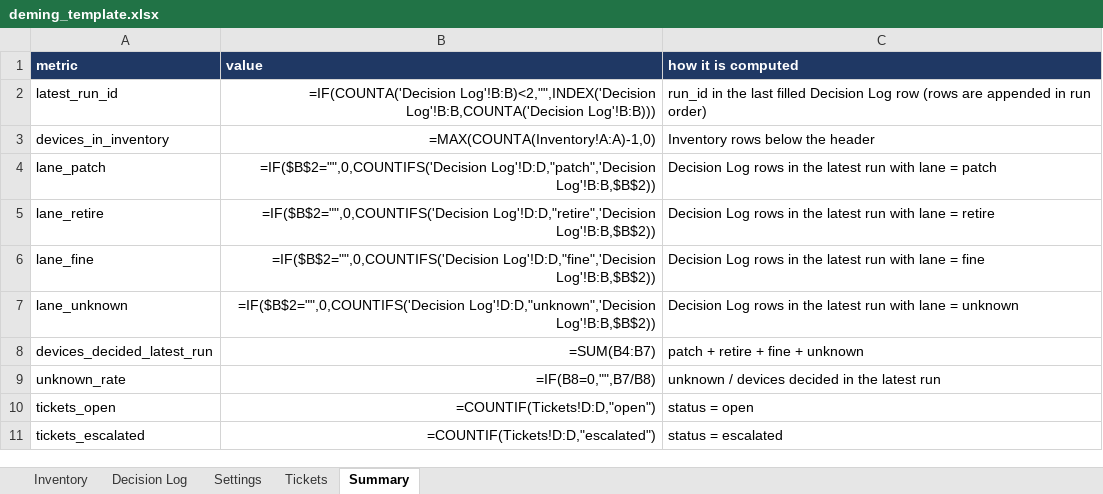
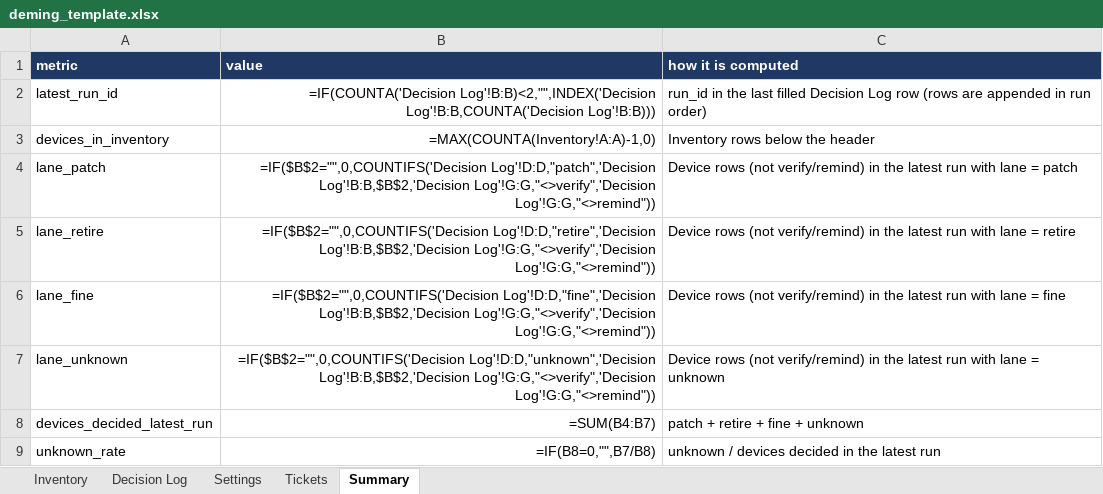
Before and after one commit to Harsh-617/deming, an Excel workbook: sheet/deming_template.xlsx, sheet Summary, drawn as a sheet; only a part is shown; the shorter side is filled out with more unchanged rows; values as stored, in another font and other column widths than the file's, no borders; formulas without a stored value are shown as written; the diff names each change by its address in the sheet, - before the commit and + after, or states it on an @@ line.

```diff
--- a/sheet/deming_template.xlsx (sheet Summary)
+++ b/sheet/deming_template.xlsx (sheet Summary)
-B4 (value): =IF($B$2="",0,COUNTIFS('Decision Log'!D:D,"patch",'Decision Log'!B:B,$B$2))
+B4 (value): =IF($B$2="",0,COUNTIFS('Decision Log'!D:D,"patch",'Decision Log'!B:B,$B$2,'Decision Log'!G:G,"<>verify",'Decision Log'!G:G,"<>remind"))
-C4 (how it is computed): Decision Log rows in the…
+C4 (how it is computed): Device rows (not verify/remind) in the…
-B5 (value): =IF($B$2="",0,COUNTIFS('Decision Log'!D:D,"retire",'Decision Log'!B:B,$B$2))
+B5 (value): =IF($B$2="",0,COUNTIFS('Decision Log'!D:D,"retire",'Decision Log'!B:B,$B$2,'Decision Log'!G:G,"<>verify",'Decision Log'!G:G,"<>remind"))
-C5 (how it is computed): Decision Log rows in the…
+C5 (how it is computed): Device rows (not verify/remind) in the…
-B6 (value): =IF($B$2="",0,COUNTIFS('Decision Log'!D:D,"fine",'Decision Log'!B:B,$B$2))
+B6 (value): =IF($B$2="",0,COUNTIFS('Decision Log'!D:D,"fine",'Decision Log'!B:B,$B$2,'Decision Log'!G:G,"<>verify",'Decision Log'!G:G,"<>remind"))
-C6 (how it is computed): Decision Log rows in the…
+C6 (how it is computed): Device rows (not verify/remind) in the…
-B7 (value): =IF($B$2="",0,COUNTIFS('Decision Log'!D:D,"unknown",'Decision Log'!B:B,$B$2))
+B7 (value): =IF($B$2="",0,COUNTIFS('Decision Log'!D:D,"unknown",'Decision Log'!B:B,$B$2,'Decision Log'!G:G,"<>verify",'Decision Log'!G:G,"<>remind"))
-C7 (how it is computed): Decision Log rows in the…
+C7 (how it is computed): Device rows (not verify/remind) in the…
```
Also changed, not shown: 9 other files.
